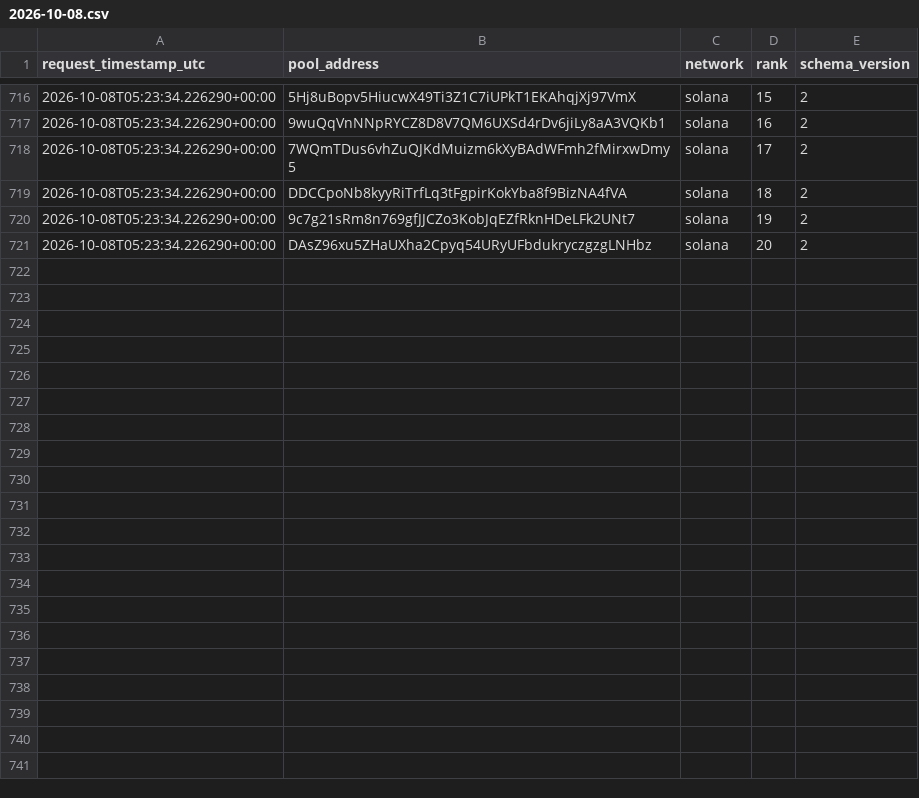
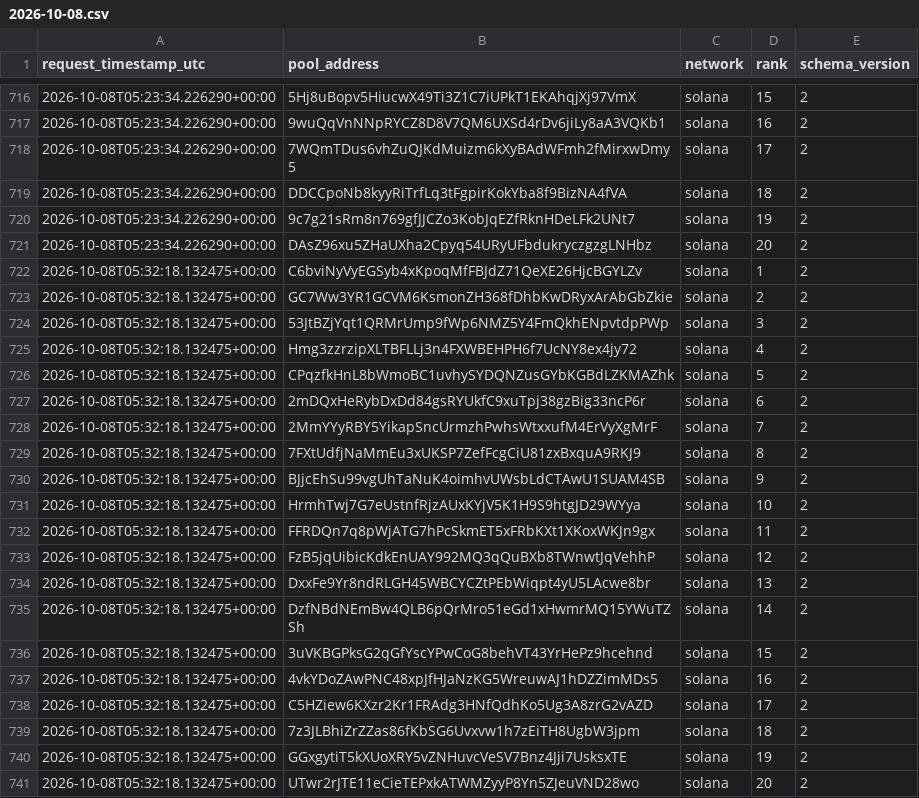
Before and after one commit to TheoooBa/Solana-Memecoin-Analysis, a CSV file: raw/new_pool_ranks/2026-10-08.csv, drawn as a sheet; only a part is shown, gaps mark what is left out; the diff names each change by its address in the sheet, - before the commit and + after, or states it on an @@ line.

```diff
--- a/raw/new_pool_ranks/2026-10-08.csv
+++ b/raw/new_pool_ranks/2026-10-08.csv
+row 722: 2026-10-08T05:32:18.132475+00:00 | C6bviNyVyEGSyb4xKpoqMfFBJdZ71QeXE26HjcBGYLZv | solana | 1 | 2
+row 723: 2026-10-08T05:32:18.132475+00:00 | GC7Ww3YR1GCVM6KsmonZH368fDhbKwDRyxArAbGbZkie | solana | 2 | 2
+row 724: 2026-10-08T05:32:18.132475+00:00 | 53JtBZjYqt1QRMrUmp9fWp6NMZ5Y4FmQkhENpvtdpPWp | solana | 3 | 2
+row 725: 2026-10-08T05:32:18.132475+00:00 | Hmg3zzrzipXLTBFLLj3n4FXWBEHPH6f7UcNY8ex4jy72 | solana | 4 | 2
+row 726: 2026-10-08T05:32:18.132475+00:00 | CPqzfkHnL8bWmoBC1uvhySYDQNZusGYbKGBdLZKMAZhk | solana | 5 | 2
+row 727: 2026-10-08T05:32:18.132475+00:00 | 2mDQxHeRybDxDd84gsRYUkfC9xuTpj38gzBig33ncP6r | solana | 6 | 2
+row 728: 2026-10-08T05:32:18.132475+00:00 | 2MmYYyRBY5YikapSncUrmzhPwhsWtxxufM4ErVyXgMrF | solana | 7 | 2
+row 729: 2026-10-08T05:32:18.132475+00:00 | 7FXtUdfjNaMmEu3xUKSP7ZefFcgCiU81zxBxquA9RKJ9 | solana | 8 | 2
+row 730: 2026-10-08T05:32:18.132475+00:00 | BJjcEhSu99vgUhTaNuK4oimhvUWsbLdCTAwU1SUAM4SB | solana | 9 | 2
+row 731: 2026-10-08T05:32:18.132475+00:00 | HrmhTwj7G7eUstnfRjzAUxKYjV5K1H9S9htgJD29WYya | solana | 10 | 2
+row 732: 2026-10-08T05:32:18.132475+00:00 | FFRDQn7q8pWjATG7hPcSkmET5xFRbKXt1XKoxWKJn9gx | solana | 11 | 2
+row 733: 2026-10-08T05:32:18.132475+00:00 | FzB5jqUibicKdkEnUAY992MQ3qQuBXb8TWnwtJqVehhP | solana | 12 | 2
+row 734: 2026-10-08T05:32:18.132475+00:00 | DxxFe9Yr8ndRLGH45WBCYCZtPEbWiqpt4yU5LAcwe8br | solana | 13 | 2
+row 735: 2026-10-08T05:32:18.132475+00:00 | DzfNBdNEmBw4QLB6pQrMro51eGd1xHwmrMQ15YWuTZSh | solana | 14 | 2
+row 736: 2026-10-08T05:32:18.132475+00:00 | 3uVKBGPksG2qGfYscYPwCoG8behVT43YrHePz9hcehnd | solana | 15 | 2
+row 737: 2026-10-08T05:32:18.132475+00:00 | 4vkYDoZAwPNC48xpJfHJaNzKG5WreuwAJ1hDZZimMDs5 | solana | 16 | 2
+row 738: 2026-10-08T05:32:18.132475+00:00 | C5HZiew6KXzr2Kr1FRAdg3HNfQdhKo5Ug3A8zrG2vAZD | solana | 17 | 2
+row 739: 2026-10-08T05:32:18.132475+00:00 | 7z3JLBhiZrZZas86fKbSG6Uvxvw1h7zEiTH8UgbW3jpm | solana | 18 | 2
+row 740: 2026-10-08T05:32:18.132475+00:00 | GGxgytiT5kXUoXRY5vZNHuvcVeSV7Bnz4Jji7UsksxTE | solana | 19 | 2
+row 741: 2026-10-08T05:32:18.132475+00:00 | UTwr2rJTE11eCieTEPxkATWMZyyP8Yn5ZJeuVND28wo | solana | 20 | 2
```
Also changed, not shown: logs/runs/2026-10-08.csv, raw/pool_registry/2026-10-08.csv, 4 other files.
